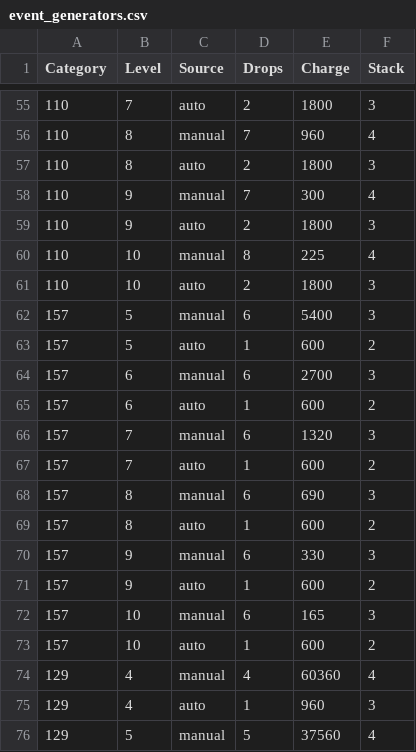
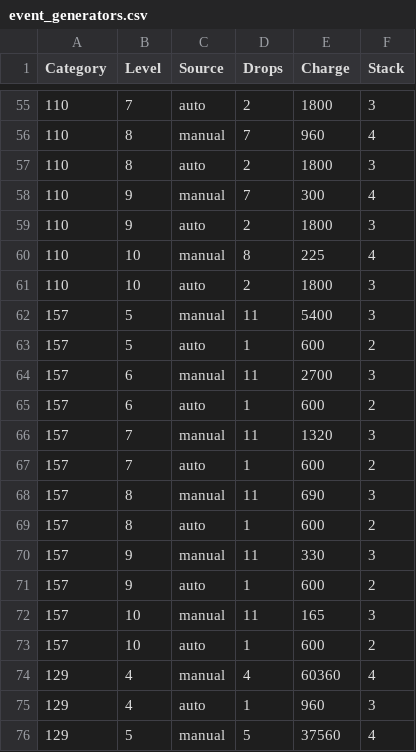
Before and after one commit to escalonn/mm_notes, a CSV file: event_generators.csv, drawn as a sheet; only a part is shown, gaps mark what is left out.

```diff
--- a/event_generators.csv
+++ b/event_generators.csv
@@ -61,13 +61,13 @@ Category,Level,Source,Drops,Charge,Stack
 110,10,auto,2,1800,3
-157,5,manual,6,5400,3
+157,5,manual,11,5400,3
 157,5,auto,1,600,2
-157,6,manual,6,2700,3
+157,6,manual,11,2700,3
 157,6,auto,1,600,2
-157,7,manual,6,1320,3
+157,7,manual,11,1320,3
 157,7,auto,1,600,2
-157,8,manual,6,690,3
+157,8,manual,11,690,3
 157,8,auto,1,600,2
-157,9,manual,6,330,3
+157,9,manual,11,330,3
 157,9,auto,1,600,2
-157,10,manual,6,165,3
+157,10,manual,11,165,3
 157,10,auto,1,600,2
```
Also changed, not shown: 5 other files.
